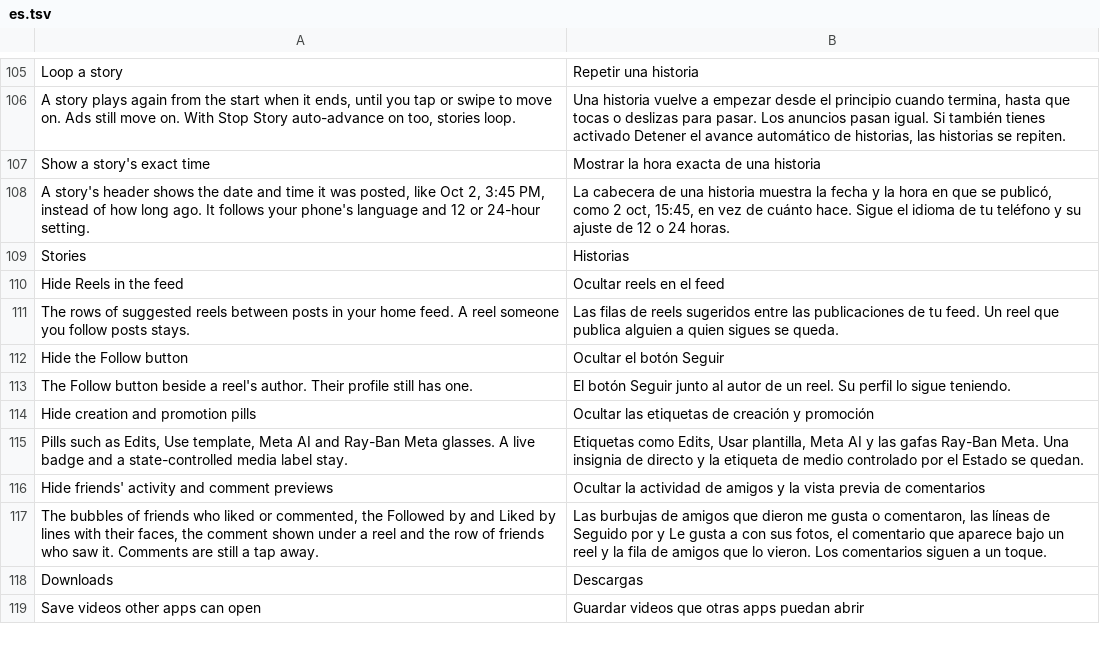
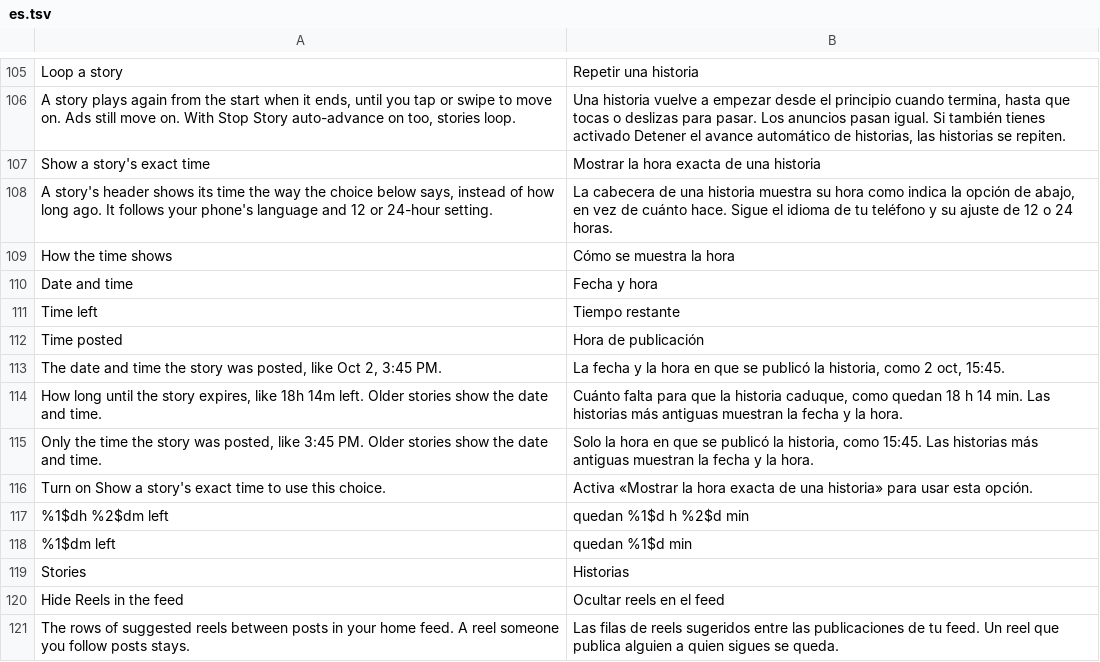
Before and after one commit to Chazy12/HushGram, a TSV file: extensions/shared/library/src/main/l10n/es.tsv, drawn as a sheet; only a part is shown, gaps mark what is left out; the shorter side is filled out with more unchanged rows.

```diff
--- a/extensions/shared/library/src/main/l10n/es.tsv
+++ b/extensions/shared/library/src/main/l10n/es.tsv
@@ -107,3 +107,13 @@ A story plays again from the start when it ends, until you tap or swipe to move
 Show a story's exact time	Mostrar la hora exacta de una historia
-A story's header shows the date and time it was posted, like Oct 2, 3:45 PM, instead of how long ago. It follows your phone's language and 12 or 24-hour setting.	La cabecera de una historia muestra la fecha y la hora en que se publicó, como 2 oct, 15:45, en vez de cuánto hace. Sigue el idioma de tu teléfono y su ajuste de 12 o 24 horas.
+A story's header shows its time the way the choice below says, instead of how long ago. It follows your phone's language and 12 or 24-hour setting.	La cabecera de una historia muestra su hora como indica la opción de abajo, en vez de cuánto hace. Sigue el idioma de tu teléfono y su ajuste de 12 o 24 horas.
+How the time shows	Cómo se muestra la hora
+Date and time	Fecha y hora
+Time left	Tiempo restante
+Time posted	Hora de publicación
+The date and time the story was posted, like Oct 2, 3:45 PM.	La fecha y la hora en que se publicó la historia, como 2 oct, 15:45.
+How long until the story expires, like 18h 14m left. Older stories show the date and time.	Cuánto falta para que la historia caduque, como quedan 18 h 14 min. Las historias más antiguas muestran la fecha y la hora.
+Only the time the story was posted, like 3:45 PM. Older stories show the date and time.	Solo la hora en que se publicó la historia, como 15:45. Las historias más antiguas muestran la fecha y la hora.
+Turn on Show a story's exact time to use this choice.	Activa «Mostrar la hora exacta de una historia» para usar esta opción.
+%1$dh %2$dm left	quedan %1$d h %2$d min
+%1$dm left	quedan %1$d min
 Stories	Historias
```
Also changed, not shown: extensions/shared/library/src/main/l10n/de.tsv, extensions/shared/library/src/main/l10n/in.tsv, 17 other files.
